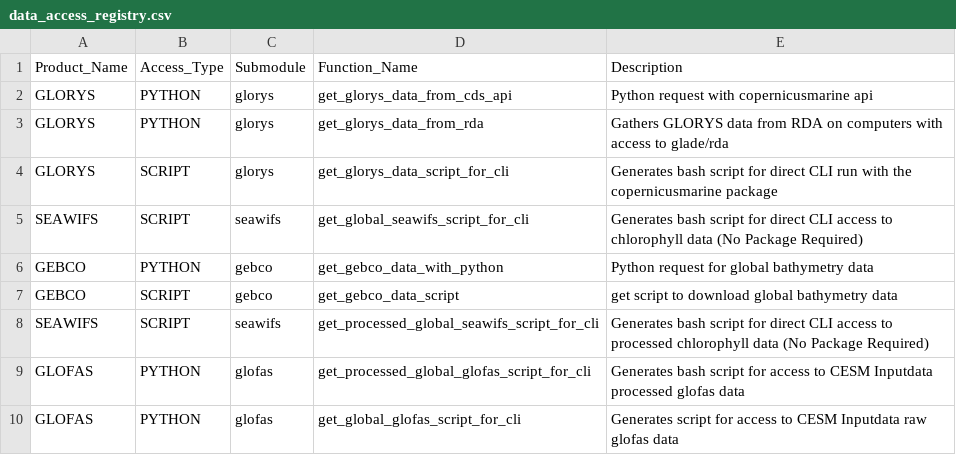
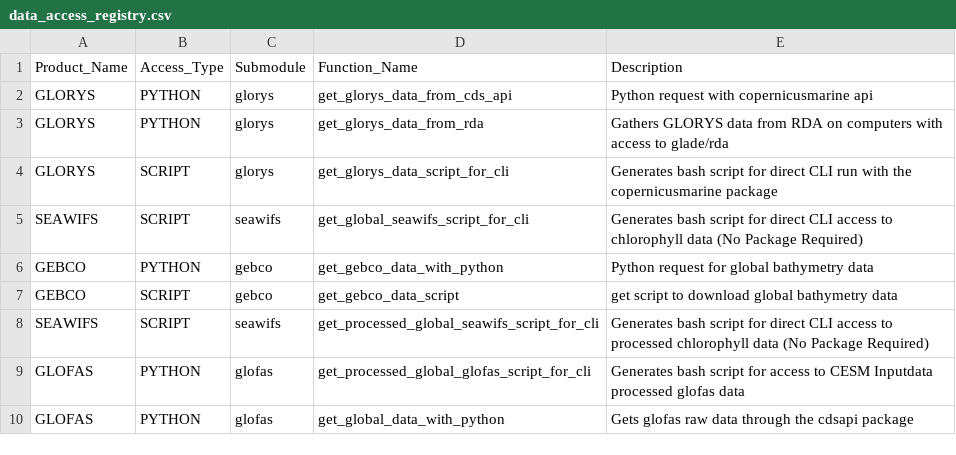
Before and after one commit to CROCODILE-CESM/CrocoDash, a CSV file: CrocoDash/raw_data_access/config/data_access_registry.csv, drawn as a sheet.

Commit message:
Other glofas method

```diff
--- a/CrocoDash/raw_data_access/config/data_access_registry.csv
+++ b/CrocoDash/raw_data_access/config/data_access_registry.csv
@@ -9,2 +9,2 @@ SEAWIFS,SCRIPT,seawifs,get_processed_global_seawifs_script_for_cli,Generates bas
 GLOFAS,PYTHON,glofas,get_processed_global_glofas_script_for_cli,Generates bash script for access to CESM Inputdata processed glofas data
-GLOFAS,PYTHON,glofas,get_global_glofas_script_for_cli,Generates script for access to CESM Inputdata raw glofas data
+GLOFAS,PYTHON,glofas,get_global_data_with_python,Gets glofas raw data through the cdsapi package
```
Also changed, not shown: 3 other files.
